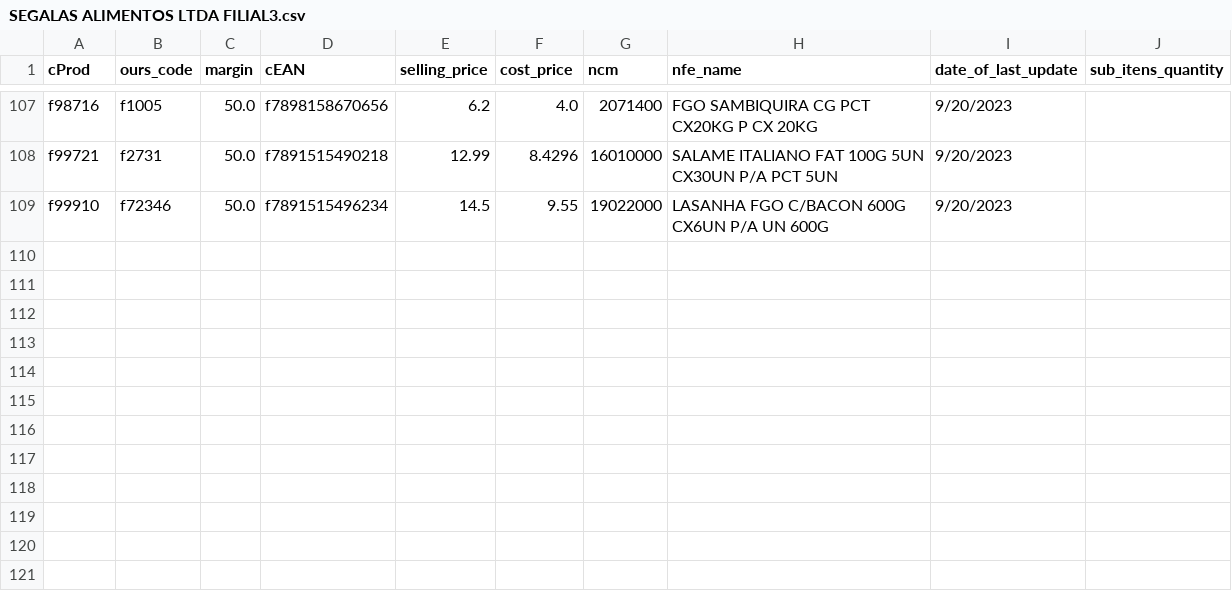
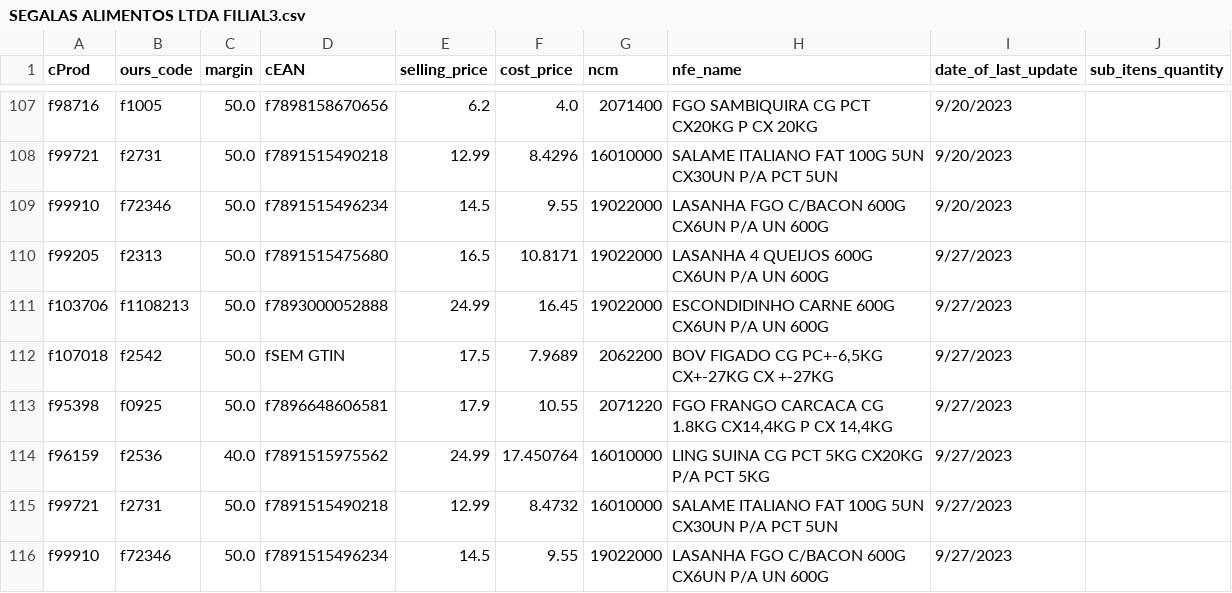
Before and after one commit to I3run01/bot-update-price-python, a CSV file: database/SEGALAS ALIMENTOS LTDA FILIAL3.csv, drawn as a sheet; only a part is shown, gaps mark what is left out.

```diff
--- a/database/SEGALAS ALIMENTOS LTDA FILIAL3.csv
+++ b/database/SEGALAS ALIMENTOS LTDA FILIAL3.csv
@@ -109 +109,8 @@ f99721,f2731,50.0,f7891515490218,12.99,8.4296,16010000,SALAME ITALIANO FAT 100G
 f99910,f72346,50.0,f7891515496234,14.5,9.55,19022000,LASANHA FGO C/BACON 600G CX6UN P/A UN 600G,9/20/2023,
+f99205,f2313,50.0,f7891515475680,16.5,10.8171,19022000,LASANHA 4 QUEIJOS 600G CX6UN P/A UN 600G,9/27/2023,
+f103706,f1108213,50.0,f7893000052888,24.99,16.45,19022000,ESCONDIDINHO CARNE 600G CX6UN P/A UN 600G,9/27/2023,
+f107018,f2542,50.0,fSEM GTIN,17.5,7.9689,2062200,"BOV FIGADO CG PC+-6,5KG CX+-27KG CX +-27KG",9/27/2023,
+f95398,f0925,50.0,f7896648606581,17.9,10.55,2071220,"FGO FRANGO CARCACA CG 1.8KG CX14,4KG P CX 14,4KG",9/27/2023,
+f96159,f2536,40.0,f7891515975562,24.99,17.450764,16010000,LING SUINA CG PCT 5KG CX20KG P/A PCT 5KG,9/27/2023,
+f99721,f2731,50.0,f7891515490218,12.99,8.4732,16010000,SALAME ITALIANO FAT 100G 5UN CX30UN P/A PCT 5UN,9/27/2023,
+f99910,f72346,50.0,f7891515496234,14.5,9.55,19022000,LASANHA FGO C/BACON 600G CX6UN P/A UN 600G,9/27/2023,
```
Also changed, not shown: database/TRIUNFANTE PARANA ALIMENTOS LTDA.csv, 4 other files.
